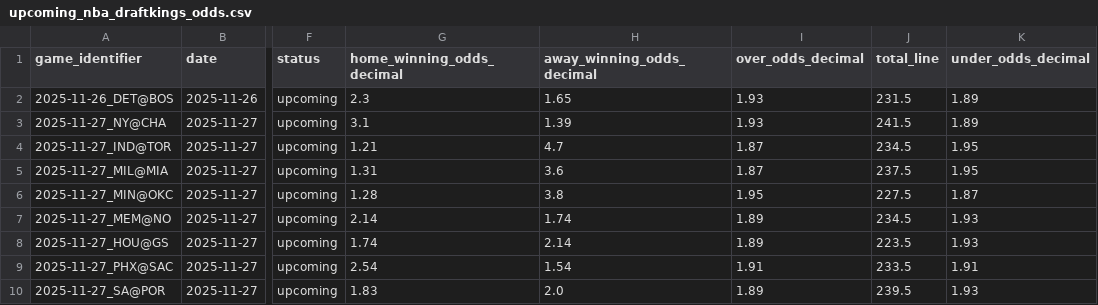
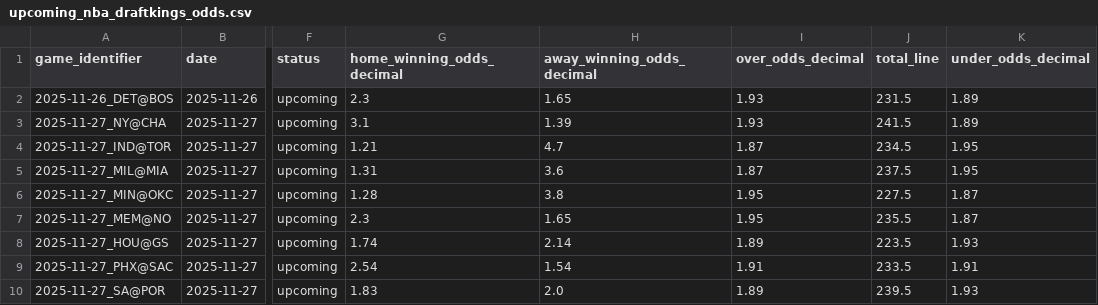
Before and after one commit to iampreetdave-work/basketball-NBA, a CSV file: upcoming_nba_draftkings_odds.csv, drawn as a sheet; only a part is shown, gaps mark what is left out; the diff names each change by its address in the sheet, - before the commit and + after, or states it on an @@ line.

```diff
--- a/upcoming_nba_draftkings_odds.csv
+++ b/upcoming_nba_draftkings_odds.csv
-G7 (home_winning_odds_decimal): 2.14
+G7 (home_winning_odds_decimal): 2.3
-H7 (away_winning_odds_decimal): 1.74
+H7 (away_winning_odds_decimal): 1.65
-I7 (over_odds_decimal): 1.89
+I7 (over_odds_decimal): 1.95
-J7 (total_line): 234.5
+J7 (total_line): 235.5
-K7 (under_odds_decimal): 1.93
+K7 (under_odds_decimal): 1.87
```
Also changed, not shown: Future.csv, 1 other file.
